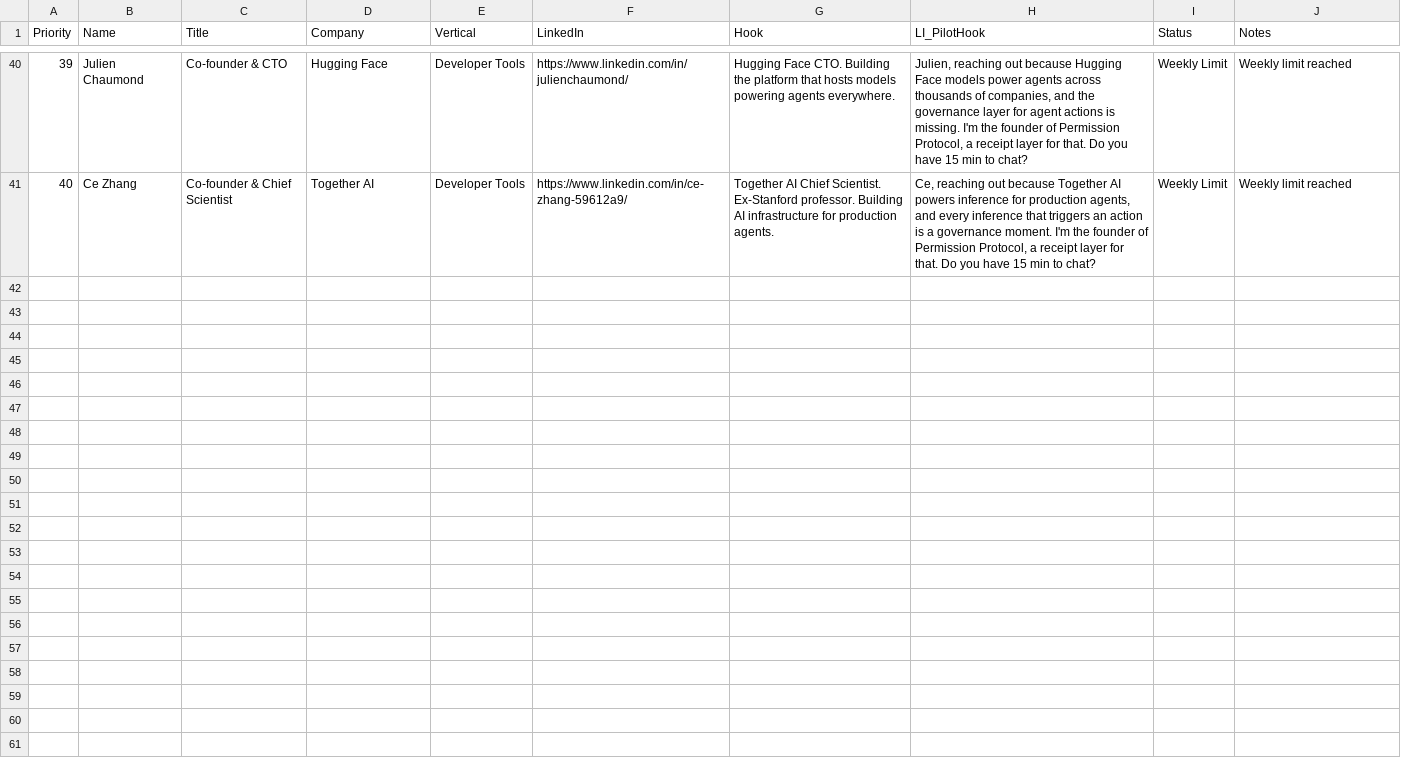
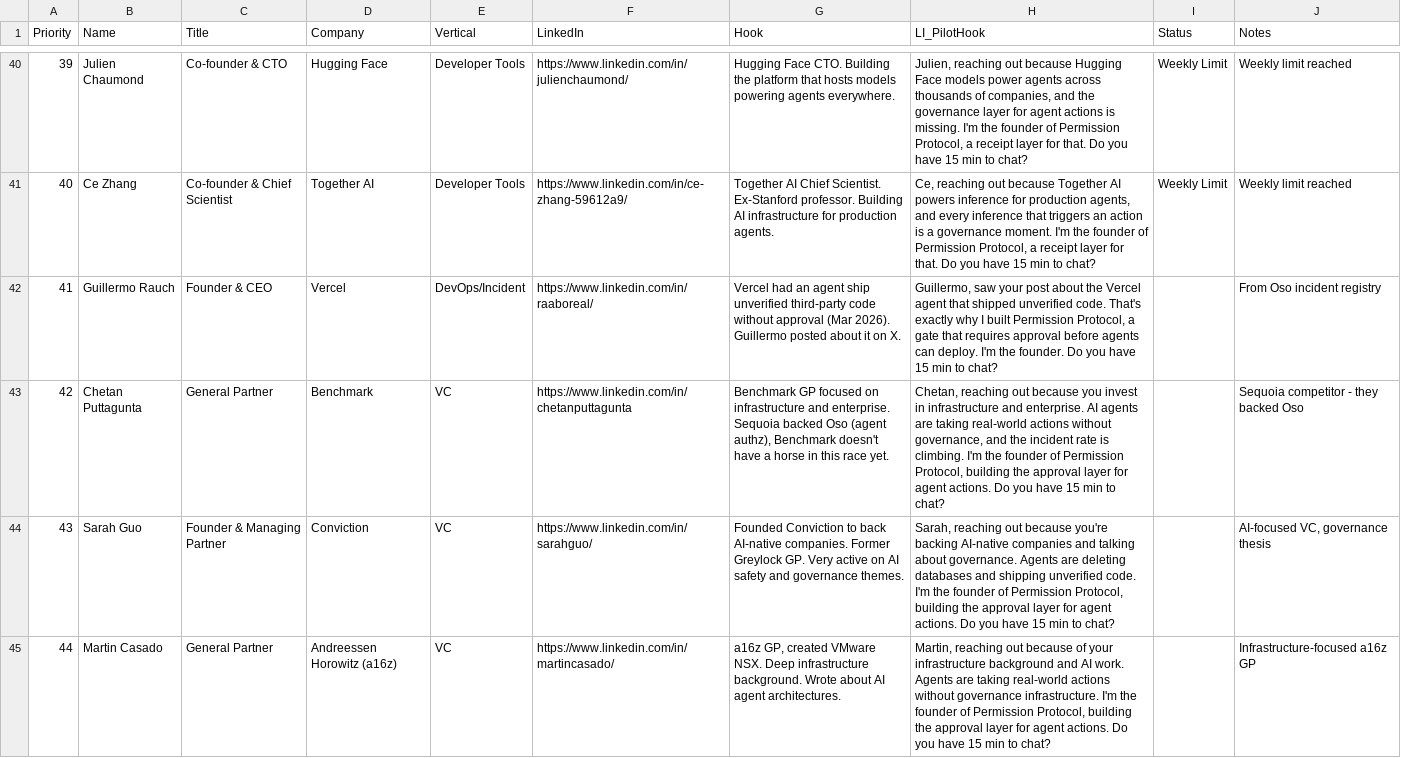
Before and after one commit to permission-protocol/pp-demo, a CSV file: pp-os/sprint5/batch2-prospects.csv, drawn as a sheet; only a part is shown, gaps mark what is left out.

Commit message:
Add Vercel CEO + 3 VCs to outreach, create incident tracker PRD

```diff
--- a/pp-os/sprint5/batch2-prospects.csv
+++ b/pp-os/sprint5/batch2-prospects.csv
@@ -41 +41,5 @@ Priority,Name,Title,Company,Vertical,LinkedIn,Hook,LI_PilotHook,Status,Notes
 40,Ce Zhang,Co-founder & Chief Scientist,Together AI,Developer Tools,https://www.linkedin.com/in/ce-zhang-59612a9/,Together AI Chief Scientist. Ex-Stanford professor. Building AI infrastructure for production agents.,"Ce, reaching out because Together AI powers inference for production agents, and every inference that triggers an action is a governance moment. I'm the founder of Permission Protocol, a receipt layer for that. Do you have 15 min to chat?",Weekly Limit,Weekly limit reached
+41,Guillermo Rauch,Founder & CEO,Vercel,DevOps/Incident,https://www.linkedin.com/in/raaboreal/,Vercel had an agent ship unverified third-party code without approval (Mar 2026). Guillermo posted about it on X.,"Guillermo, saw your post about the Vercel agent that shipped unverified code. That's exactly why I built Permission Protocol, a gate that requires approval before agents can deploy. I'm the founder. Do you have 15 min to chat?",,From Oso incident registry
+42,Chetan Puttagunta,General Partner,Benchmark,VC,https://www.linkedin.com/in/chetanputtagunta,"Benchmark GP focused on infrastructure and enterprise. Sequoia backed Oso (agent authz), Benchmark doesn't have a horse in this race yet.","Chetan, reaching out because you invest in infrastructure and enterprise. AI agents are taking real-world actions without governance, and the incident rate is climbing. I'm the founder of Permission Protocol, building the approval layer for agent actions. Do you have 15 min to chat?",,Sequoia competitor - they backed Oso
+43,Sarah Guo,Founder & Managing Partner,Conviction,VC,https://www.linkedin.com/in/sarahguo/,Founded Conviction to back AI-native companies. Former Greylock GP. Very active on AI safety and governance themes.,"Sarah, reaching out because you're backing AI-native companies and talking about governance. Agents are deleting databases and shipping unverified code. I'm the founder of Permission Protocol, building the approval layer for agent actions. Do you have 15 min to chat?",,"AI-focused VC, governance thesis"
+44,Martin Casado,General Partner,Andreessen Horowitz (a16z),VC,https://www.linkedin.com/in/martincasado/,"a16z GP, created VMware NSX. Deep infrastructure background. Wrote about AI agent architectures.","Martin, reaching out because of your infrastructure background and AI work. Agents are taking real-world actions without governance infrastructure. I'm the founder of Permission Protocol, building the approval layer for agent actions. Do you have 15 min to chat?",,Infrastructure-focused a16z GP
```
Also changed, not shown: 2 other files.
